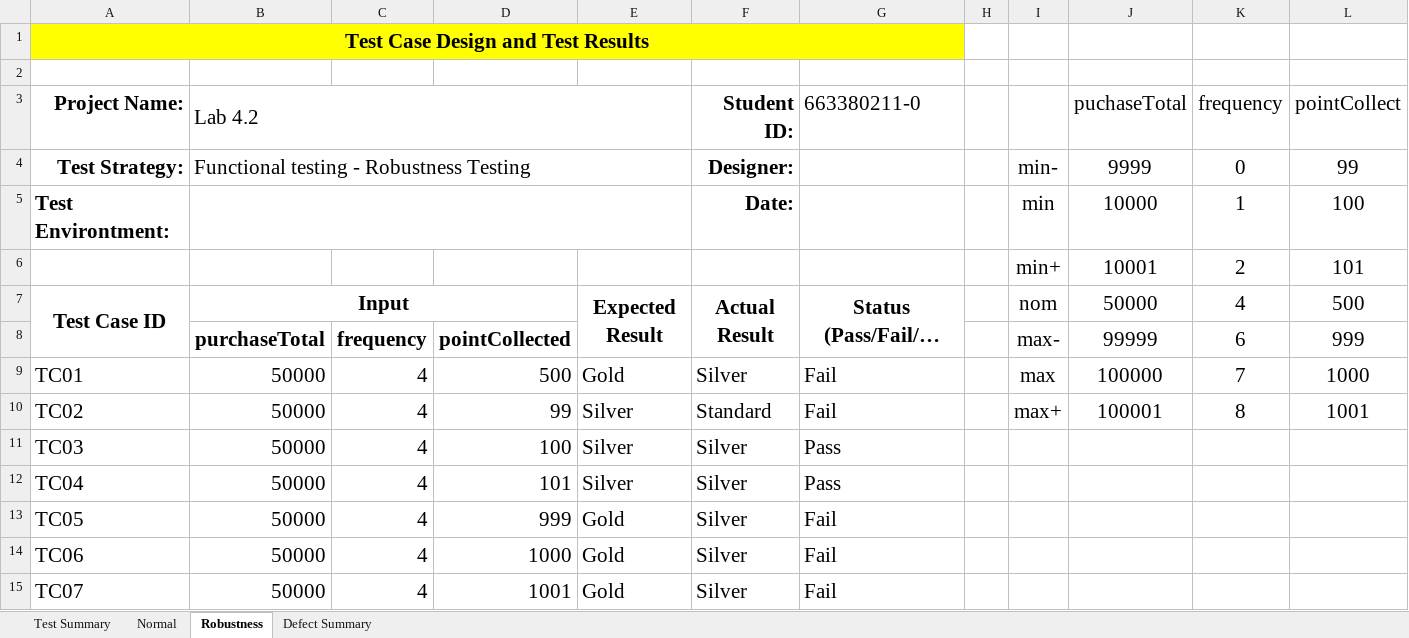
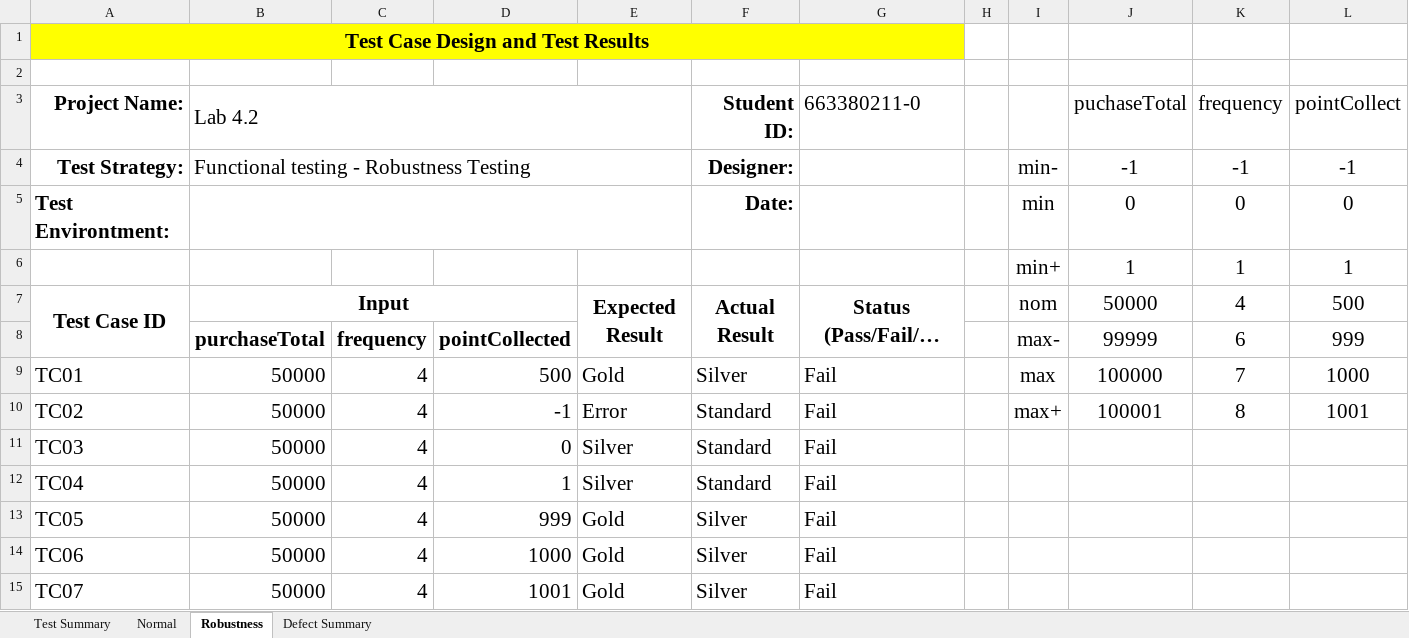
Before and after one commit to HeHHeyboi/LabSQA-2025, an Excel workbook: Lab4_BVT/Lab4_663380211-0.xlsx, sheet Robustness, drawn as a sheet; only a part is shown; long unchanged cells end in …; values as stored, in another font and other column widths than the file's, no borders; removed rows and columns are numbered as before the commit, all else as after; the diff covers the shown part only; the diff names each change by its address in the sheet, - before the commit and + after, or states it on an @@ line.

Commit message:
Fix NormalBoundary & RobustnessTest Data

```diff
--- a/Lab4_BVT/Lab4_663380211-0.xlsx (sheet Robustness)
+++ b/Lab4_BVT/Lab4_663380211-0.xlsx (sheet Robustness)
-J4 (puchaseTotal): 9999
+J4 (puchaseTotal): -1
-K4 (frequency): 0
+K4 (frequency): -1
-L4 (pointCollect): 99
+L4 (pointCollect): -1
-J5 (puchaseTotal): 10000
+J5 (puchaseTotal): 0
-K5 (frequency): 1
+K5 (frequency): 0
-L5 (pointCollect): 100
+L5 (pointCollect): 0
-row 6:  |  |  |  |  |  |  |  | min+ | 10001 | 2 | 101
+row 6:  |  |  |  |  |  |  |  | min+ | 1 | 1 | 1
-D10: 99
+D10: -1
-E10: Silver
+E10: Error
-D11: 100
+D11: 0
-F11:F12 (Student ID:): Silver
+F11:F12 (Student ID:): Standard
-G11:G12 (663380211-0): Pass
+G11:G12 (663380211-0): Fail
-D12: 101
+D12: 1
```
Also changed, not shown: 15 edited cells elsewhere in this sheet, sheet Normal, 15 other files.
